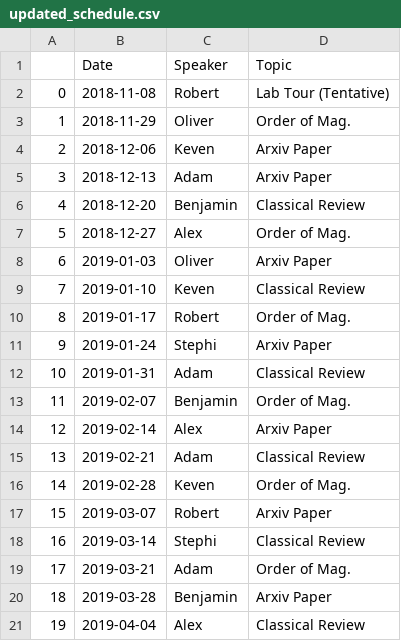
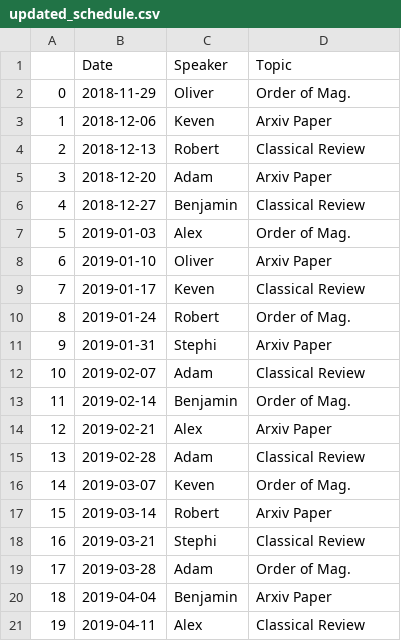
Before and after one commit to renkeven/michele_group_meeting, a CSV file: updated_schedule.csv, drawn as a sheet; removed rows and columns are numbered as before the commit, all else as after; the diff names each change by its address in the sheet, - before the commit and + after, or states it on an @@ line.

```diff
--- a/updated_schedule.csv
+++ b/updated_schedule.csv
-row 2: 0 | 2018-11-08 | Robert | Lab Tour (Tentative)
@@ column A renumbered between rows 2 and 12 @@
-C4 (Speaker): Adam
+C4 (Speaker): Robert
-D4 (Topic): Arxiv Paper
+D4 (Topic): Classical Review
-C5 (Speaker): Benjamin
+C5 (Speaker): Adam
-D5 (Topic): Classical Review
+D5 (Topic): Arxiv Paper
-C6 (Speaker): Alex
+C6 (Speaker): Benjamin
-D6 (Topic): Order of Mag.
+D6 (Topic): Classical Review
-C7 (Speaker): Oliver
+C7 (Speaker): Alex
-D7 (Topic): Arxiv Paper
+D7 (Topic): Order of Mag.
-C8 (Speaker): Keven
+C8 (Speaker): Oliver
-D8 (Topic): Classical Review
+D8 (Topic): Arxiv Paper
-C9 (Speaker): Robert
+C9 (Speaker): Keven
-D9 (Topic): Order of Mag.
+D9 (Topic): Classical Review
-C10 (Speaker): Stephi
+C10 (Speaker): Robert
-D10 (Topic): Arxiv Paper
+D10 (Topic): Order of Mag.
-C11 (Speaker): Adam
+C11 (Speaker): Stephi
-D11 (Topic): Classical Review
+D11 (Topic): Arxiv Paper
-C12 (Speaker): Benjamin
+C12 (Speaker): Adam
-D12 (Topic): Order of Mag.
+D12 (Topic): Classical Review
+row 13: 11 | 2019-02-14 | Benjamin | Order of Mag.
-B14 (Date): 2019-02-14
+B14 (Date): 2019-02-21
-B15 (Date): 2019-02-21
+B15 (Date): 2019-02-28
-B16 (Date): 2019-02-28
+B16 (Date): 2019-03-07
-B17 (Date): 2019-03-07
+B17 (Date): 2019-03-14
-B18 (Date): 2019-03-14
+B18 (Date): 2019-03-21
-B19 (Date): 2019-03-21
+B19 (Date): 2019-03-28
-B20 (Date): 2019-03-28
+B20 (Date): 2019-04-04
-B21 (Date): 2019-04-04
+B21 (Date): 2019-04-11
```
Also changed, not shown: 1 other file.
